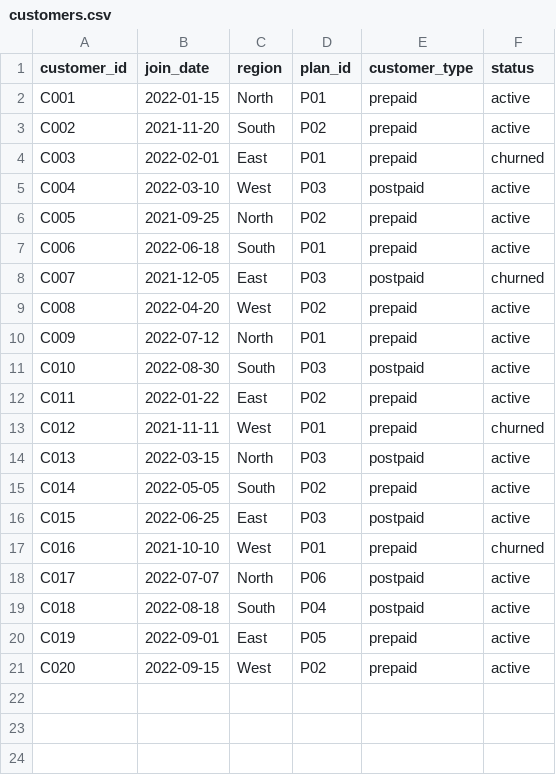
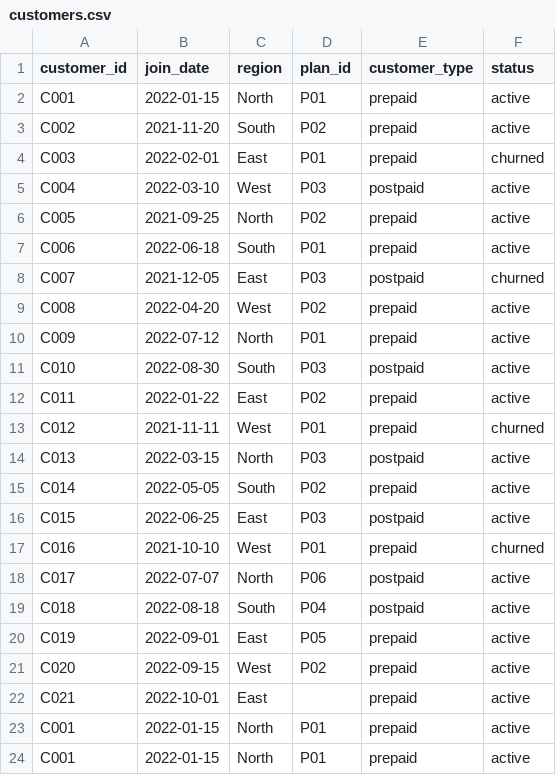
Before and after one commit to SreejaSeelam/sales-revenue-monitoring, a CSV file: data/customers.csv, drawn as a sheet.

Commit message:
Update customers.csv

```diff
--- a/data/customers.csv
+++ b/data/customers.csv
@@ -21 +21,4 @@ C019,2022-09-01,East,P05,prepaid,active
 C020,2022-09-15,West,P02,prepaid,active
+C021,2022-10-01,East,,prepaid,active
+C001,2022-01-15,North,P01,prepaid,active
+C001,2022-01-15,North,P01,prepaid,active
```
